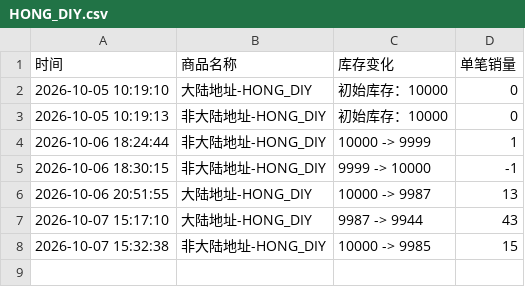
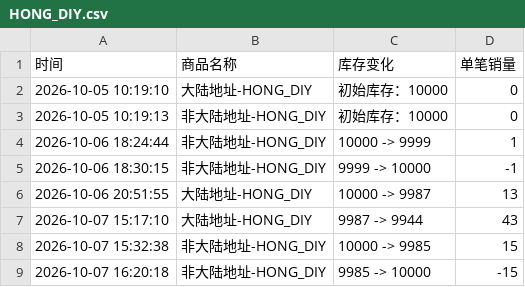
Before and after one commit to Juineii/pow_imini1007, a CSV file: HONG_DIY.csv, drawn as a sheet; the diff names each change by its address in the sheet, - before the commit and + after, or states it on an @@ line.

Commit message:
自动更新数据 2026-10-07 16:21:01

```diff
--- a/HONG_DIY.csv
+++ b/HONG_DIY.csv
+row 9: 2026-10-07 16:20:18 | 非大陆地址-HONG_DIY | 9985 -> 10000 | -15
```
